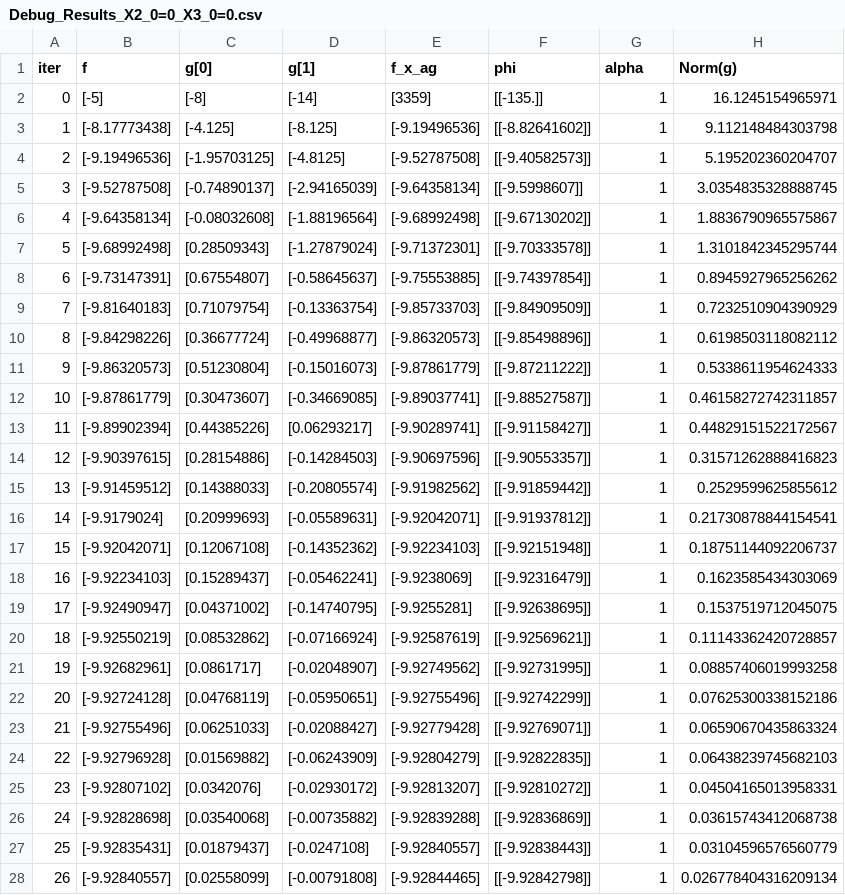
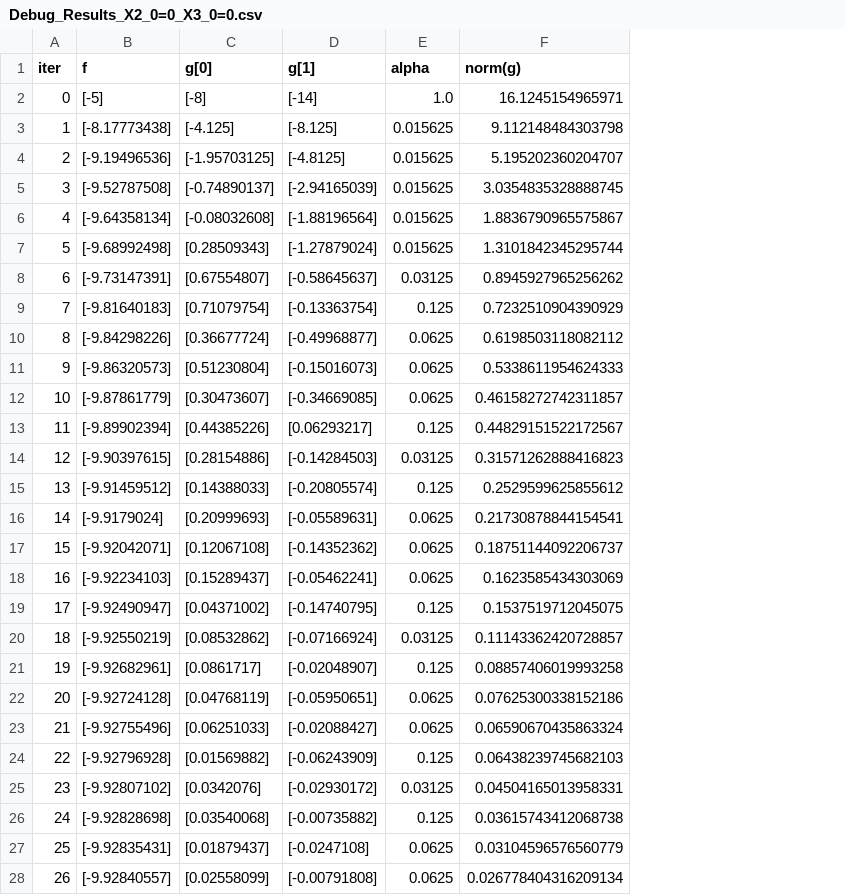
Before and after one commit to jelio67/MAE598_HW2, a CSV file: P2b_GD_Results/Debug_Results_X2_0=0_X3_0=0.csv, drawn as a sheet; only a part is shown; removed rows and columns are numbered as before the commit, all else as after; the diff covers the shown part only; the diff names each change by its address in the sheet, - before the commit and + after, or states it on an @@ line.

```diff
--- a/P2b_GD_Results/Debug_Results_X2_0=0_X3_0=0.csv
+++ b/P2b_GD_Results/Debug_Results_X2_0=0_X3_0=0.csv
-column E (f_x_ag), rows 2-28: [3359] | [-9.19496536] | [-9.52787508] | [-9.64358134] | [-9.68992498] | [-9.71372301] | [-9.75553885] | [-9.85733703] | [-9.86320573] | [-9.87861779] | [-9.89037741] | [-9.90289741] | [-9.90697596] | [-9.91982562] | [-9.92042071] | [-9.92234103] | [-9.9238069] | [-9.9255281] | [-9.92587619] | [-9.92749562] | [-9.92755496] | [-9.92779428] | [-9.92804279] | [-9.92813207] | [-9.92839288] | [-9.92840557] | [-9.92844465]
-column F (phi), rows 2-28: [[-135.]] | [[-8.82641602]] | [[-9.40582573]] | [[-9.5998607]] | [[-9.67130202]] | [[-9.70333578]] | [[-9.74397854]] | [[-9.84909509]] | [[-9.85498896]] | [[-9.87211222]] | [[-9.88527587]] | [[-9.91158427]] | [[-9.90553357]] | [[-9.91859442]] | [[-9.91937812]] | [[-9.92151948]] | [[-9.92316479]] | [[-9.92638695]] | [[-9.92569621]] | [[-9.92731995]] | [[-9.92742299]] | [[-9.92769071]] | [[-9.92822835]] | [[-9.92810272]] | [[-9.92836869]] | [[-9.92838443]] | [[-9.92842798]]
-F1: Norm(g)
+F1: norm(g)
-E2 (alpha): 1
+E2 (alpha): 1.0
-E3:E7 (alpha): 1
+E3:E7 (alpha): 0.015625
-E8 (alpha): 1
+E8 (alpha): 0.03125
-E9 (alpha): 1
+E9 (alpha): 0.125
-E10:E12 (alpha): 1
+E10:E12 (alpha): 0.0625
-E13 (alpha): 1
+E13 (alpha): 0.125
-E14 (alpha): 1
+E14 (alpha): 0.03125
-E15 (alpha): 1
+E15 (alpha): 0.125
-E16:E18 (alpha): 1
+E16:E18 (alpha): 0.0625
-E19 (alpha): 1
+E19 (alpha): 0.125
-E20 (alpha): 1
+E20 (alpha): 0.03125
-E21 (alpha): 1
+E21 (alpha): 0.125
-E22:E23 (alpha): 1
+E22:E23 (alpha): 0.0625
-E24 (alpha): 1
+E24 (alpha): 0.125
-E25 (alpha): 1
+E25 (alpha): 0.03125
-E26 (alpha): 1
+E26 (alpha): 0.125
-E27:E28 (alpha): 1
+E27:E28 (alpha): 0.0625
```
Also changed, not shown: 58 edited cells elsewhere in this file, P2b_GD_Results/Debug_Results_X2_0=100_X3_0=-100.csv, P2b_GD_Results/Debug_Results_X2_0=1_X3_0=1.csv, 10 other files.
